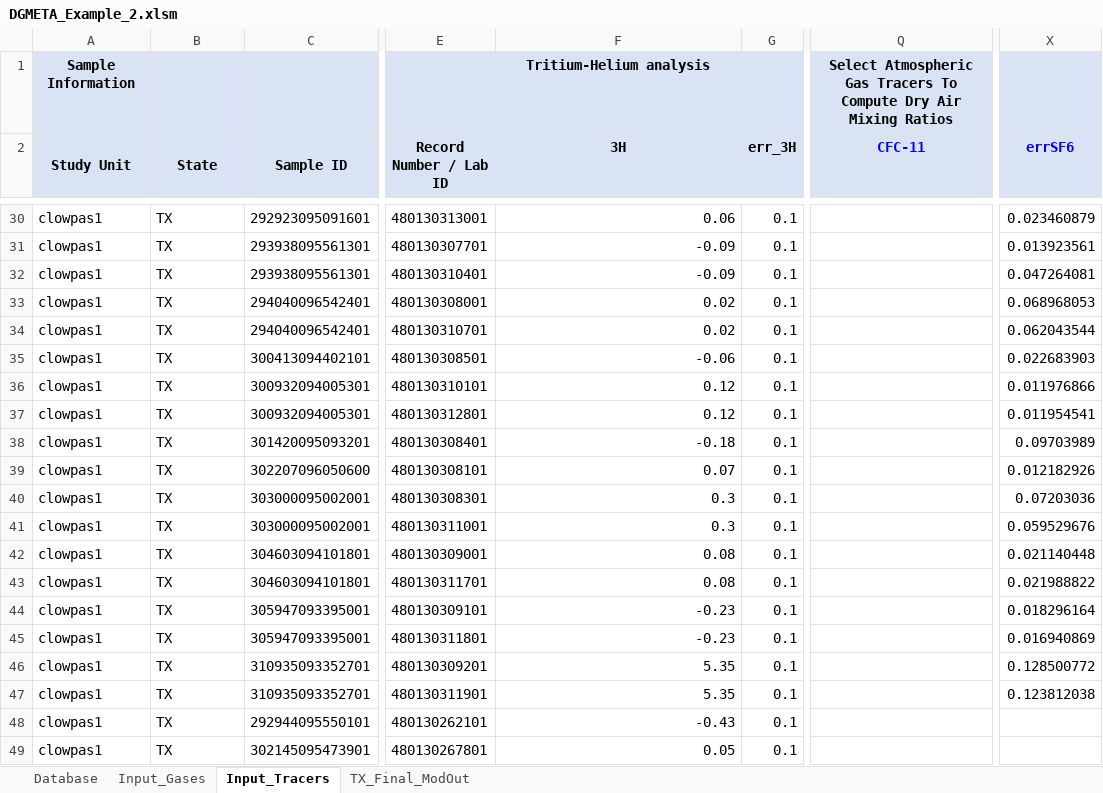
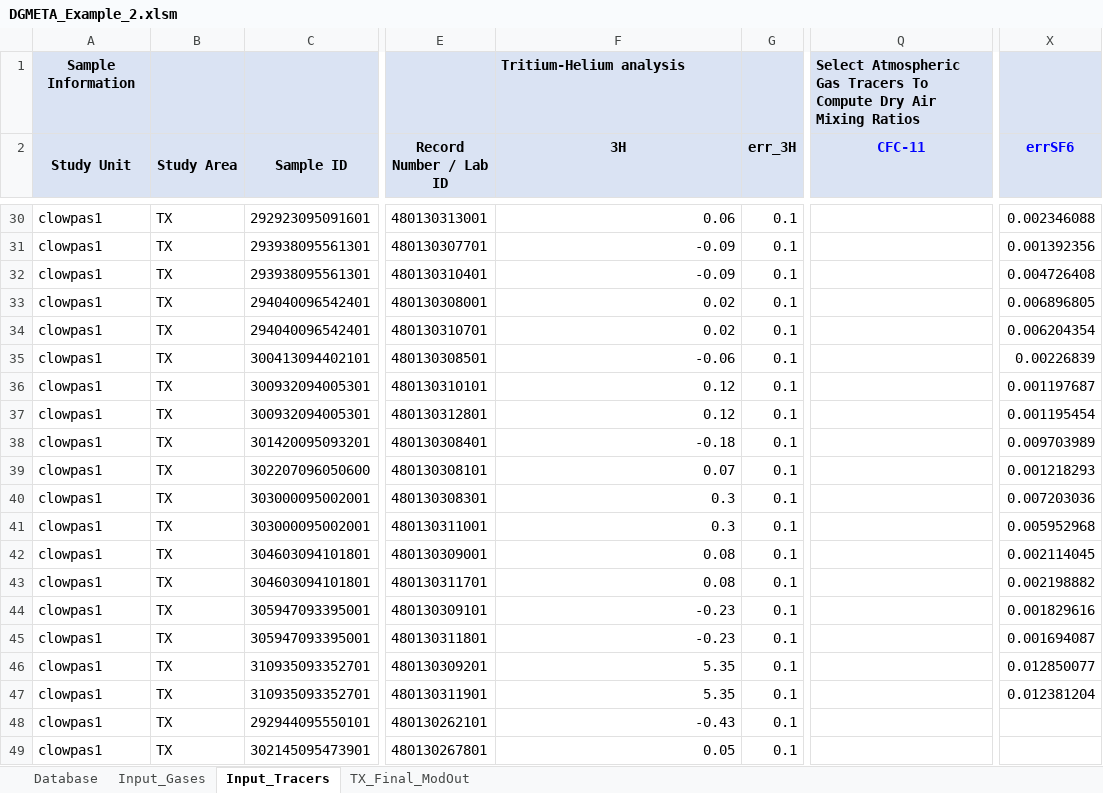
Before and after one commit to bcjurgens/DGMETA, an Excel workbook: Examples/DGMETA_Example_2.xlsm, sheet Input_Tracers, drawn as a sheet; only a part is shown, gaps mark what is left out; values as stored, in another font and other column widths than the file's, no borders; the diff covers the shown part only; the diff names each change by its address in the sheet, - before the commit and + after, or states it on an @@ line.

```diff
--- a/Examples/DGMETA_Example_2.xlsm (sheet Input_Tracers)
+++ b/Examples/DGMETA_Example_2.xlsm (sheet Input_Tracers)
-F1 alignment: center
+F1 alignment: left
-Q1 alignment: center
+Q1 alignment: left
-B2: State
+B2: Study Area
-X30 (errSF6): 0.023460879
+X30 (errSF6): 0.002346088
-X31 (errSF6): 0.013923561
+X31 (errSF6): 0.001392356
-X32 (errSF6): 0.047264081
+X32 (errSF6): 0.004726408
-X33 (errSF6): 0.068968053
+X33 (errSF6): 0.006896805
-X34 (errSF6): 0.062043544
+X34 (errSF6): 0.006204354
-X35 (errSF6): 0.022683903
+X35 (errSF6): 0.00226839
-X36 (errSF6): 0.011976866
+X36 (errSF6): 0.001197687
-X37 (errSF6): 0.011954541
+X37 (errSF6): 0.001195454
-X38 (errSF6): 0.09703989
+X38 (errSF6): 0.009703989
-X39 (errSF6): 0.012182926
+X39 (errSF6): 0.001218293
-X40 (errSF6): 0.07203036
+X40 (errSF6): 0.007203036
-X41 (errSF6): 0.059529676
+X41 (errSF6): 0.005952968
-X42 (errSF6): 0.021140448
+X42 (errSF6): 0.002114045
-X43 (errSF6): 0.021988822
+X43 (errSF6): 0.002198882
-X44 (errSF6): 0.018296164
+X44 (errSF6): 0.001829616
-X45 (errSF6): 0.016940869
+X45 (errSF6): 0.001694087
-X46 (errSF6): 0.128500772
+X46 (errSF6): 0.012850077
-X47 (errSF6): 0.123812038
+X47 (errSF6): 0.012381204
```
Also changed, not shown: 26 edited cells elsewhere in this sheet, sheet Database, sheet Input_Gases.
